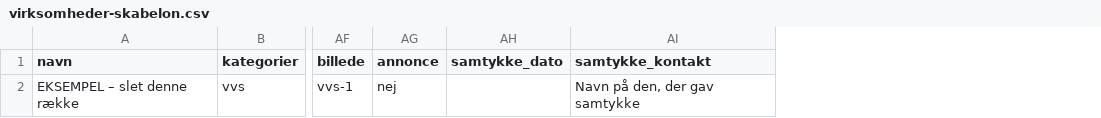
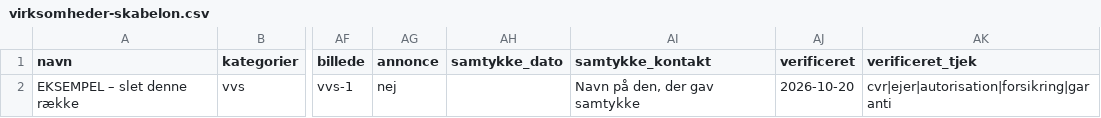
Before and after one commit to marleyromby-coder/Default-Project, a CSV file: fixmatch/templates/virksomheder-skabelon.csv, drawn as a sheet; only a part is shown, gaps mark what is left out; the diff names each change by its address in the sheet, - before the commit and + after, or states it on an @@ line.

```diff
--- a/fixmatch/templates/virksomheder-skabelon.csv
+++ b/fixmatch/templates/virksomheder-skabelon.csv
+column AJ (verificeret), row 2: 2026-10-20
+column AK (verificeret_tjek), row 2: cvr|ejer|autorisation|forsikring|garanti
```
Also changed, not shown: 44 other files.
